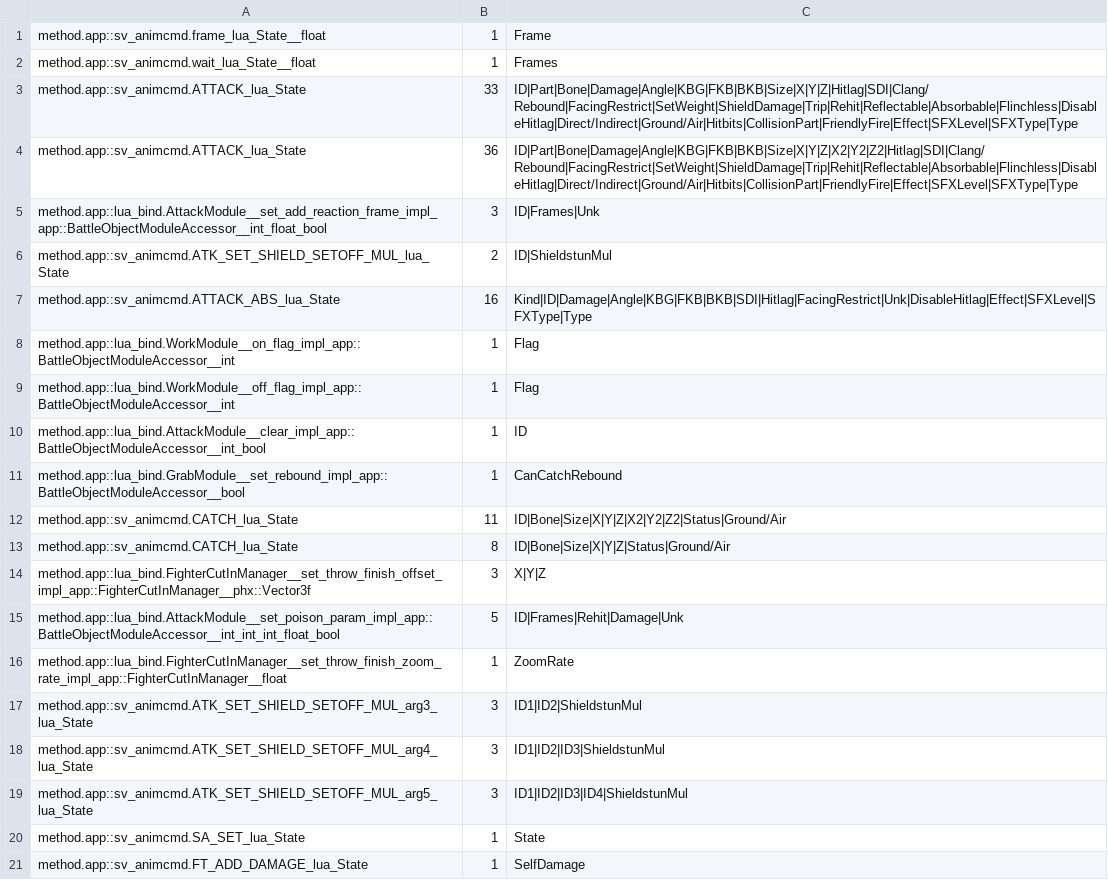
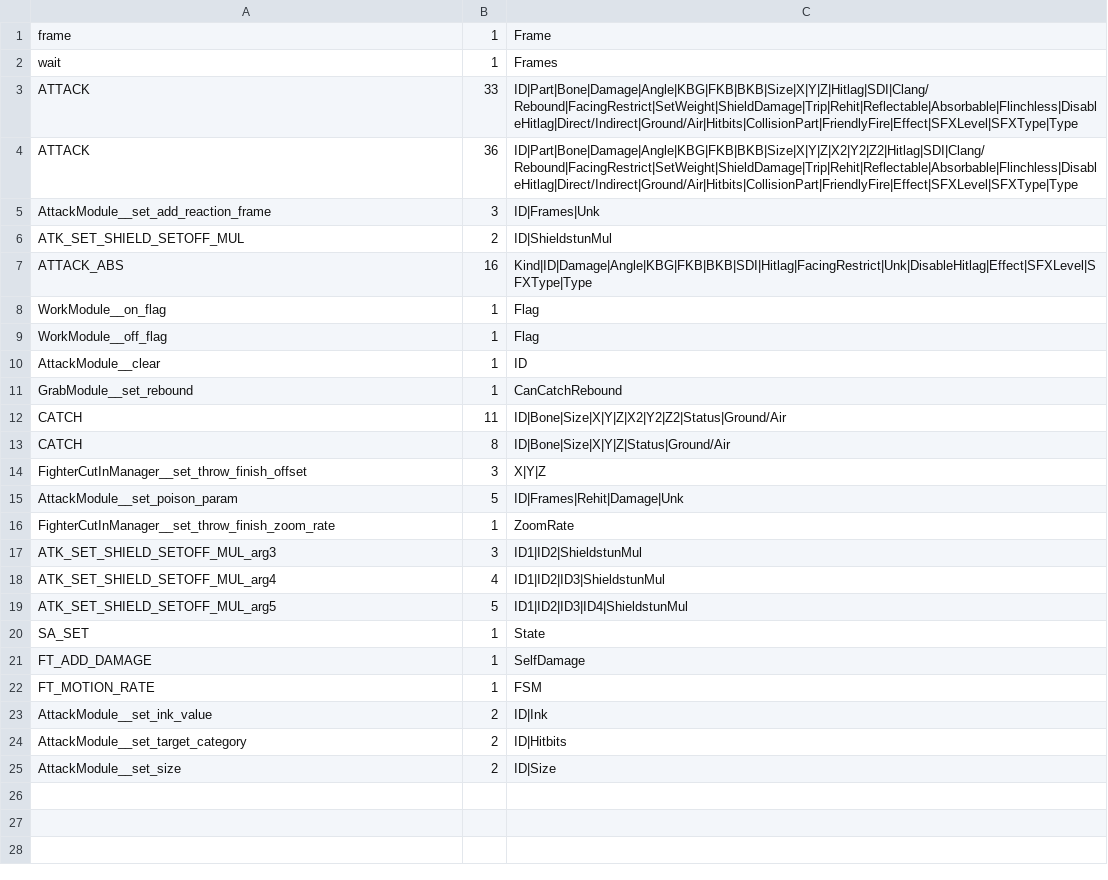
Before and after one commit to rubendal/SSBU-Dump-Scripts, a CSV file: function_params.csv, drawn as a sheet.

Commit message:
Hash40 labels and shorter function names

```diff
--- a/function_params.csv
+++ b/function_params.csv
@@ -1,21 +1,25 @@
-method.app::sv_animcmd.frame_lua_State__float,1,Frame
-method.app::sv_animcmd.wait_lua_State__float,1,Frames
-method.app::sv_animcmd.ATTACK_lua_State,33,ID|Part|Bone|Damage|Angle|KBG|FKB|BKB|Size|X|Y|Z|Hitlag|SDI|Clang/Rebound|FacingRestrict|SetWeight|ShieldDamage|Trip|Rehit|Reflectable|Absorbable|Flinchless|DisableHitlag|Direct/Indirect|Ground/Air|Hitbits|CollisionPart|FriendlyFire|Effect|SFXLevel|SFXType|Type
-method.app::sv_animcmd.ATTACK_lua_State,36,ID|Part|Bone|Damage|Angle|KBG|FKB|BKB|Size|X|Y|Z|X2|Y2|Z2|Hitlag|SDI|Clang/Rebound|FacingRestrict|SetWeight|ShieldDamage|Trip|Rehit|Reflectable|Absorbable|Flinchless|DisableHitlag|Direct/Indirect|Ground/Air|Hitbits|CollisionPart|FriendlyFire|Effect|SFXLevel|SFXType|Type
-method.app::lua_bind.AttackModule__set_add_reaction_frame_impl_app::BattleObjectModuleAccessor__int_float_bool,3,ID|Frames|Unk
-method.app::sv_animcmd.ATK_SET_SHIELD_SETOFF_MUL_lua_State,2,ID|ShieldstunMul
-method.app::sv_animcmd.ATTACK_ABS_lua_State,16,Kind|ID|Damage|Angle|KBG|FKB|BKB|SDI|Hitlag|FacingRestrict|Unk|DisableHitlag|Effect|SFXLevel|SFXType|Type
-method.app::lua_bind.WorkModule__on_flag_impl_app::BattleObjectModuleAccessor__int,1,Flag
-method.app::lua_bind.WorkModule__off_flag_impl_app::BattleObjectModuleAccessor__int,1,Flag
-method.app::lua_bind.AttackModule__clear_impl_app::BattleObjectModuleAccessor__int_bool,1,ID
-method.app::lua_bind.GrabModule__set_rebound_impl_app::BattleObjectModuleAccessor__bool,1,CanCatchRebound
-method.app::sv_animcmd.CATCH_lua_State,11,ID|Bone|Size|X|Y|Z|X2|Y2|Z2|Status|Ground/Air
-method.app::sv_animcmd.CATCH_lua_State,8,ID|Bone|Size|X|Y|Z|Status|Ground/Air
-method.app::lua_bind.FighterCutInManager__set_throw_finish_offset_impl_app::FighterCutInManager__phx::Vector3f,3,X|Y|Z
-method.app::lua_bind.AttackModule__set_poison_param_impl_app::BattleObjectModuleAccessor__int_int_int_float_bool,5,ID|Frames|Rehit|Damage|Unk
-method.app::lua_bind.FighterCutInManager__set_throw_finish_zoom_rate_impl_app::FighterCutInManager__float,1,ZoomRate
-method.app::sv_animcmd.ATK_SET_SHIELD_SETOFF_MUL_arg3_lua_State,3,ID1|ID2|ShieldstunMul
-method.app::sv_animcmd.ATK_SET_SHIELD_SETOFF_MUL_arg4_lua_State,3,ID1|ID2|ID3|ShieldstunMul
-method.app::sv_animcmd.ATK_SET_SHIELD_SETOFF_MUL_arg5_lua_State,3,ID1|ID2|ID3|ID4|ShieldstunMul
-method.app::sv_animcmd.SA_SET_lua_State,1,State
-method.app::sv_animcmd.FT_ADD_DAMAGE_lua_State,1,SelfDamage
+frame,1,Frame
+wait,1,Frames
+ATTACK,33,ID|Part|Bone|Damage|Angle|KBG|FKB|BKB|Size|X|Y|Z|Hitlag|SDI|Clang/Rebound|FacingRestrict|SetWeight|ShieldDamage|Trip|Rehit|Reflectable|Absorbable|Flinchless|DisableHitlag|Direct/Indirect|Ground/Air|Hitbits|CollisionPart|FriendlyFire|Effect|SFXLevel|SFXType|Type
+ATTACK,36,ID|Part|Bone|Damage|Angle|KBG|FKB|BKB|Size|X|Y|Z|X2|Y2|Z2|Hitlag|SDI|Clang/Rebound|FacingRestrict|SetWeight|ShieldDamage|Trip|Rehit|Reflectable|Absorbable|Flinchless|DisableHitlag|Direct/Indirect|Ground/Air|Hitbits|CollisionPart|FriendlyFire|Effect|SFXLevel|SFXType|Type
+AttackModule__set_add_reaction_frame,3,ID|Frames|Unk
+ATK_SET_SHIELD_SETOFF_MUL,2,ID|ShieldstunMul
+ATTACK_ABS,16,Kind|ID|Damage|Angle|KBG|FKB|BKB|SDI|Hitlag|FacingRestrict|Unk|DisableHitlag|Effect|SFXLevel|SFXType|Type
+WorkModule__on_flag,1,Flag
+WorkModule__off_flag,1,Flag
+AttackModule__clear,1,ID
+GrabModule__set_rebound,1,CanCatchRebound
+CATCH,11,ID|Bone|Size|X|Y|Z|X2|Y2|Z2|Status|Ground/Air
+CATCH,8,ID|Bone|Size|X|Y|Z|Status|Ground/Air
+FighterCutInManager__set_throw_finish_offset,3,X|Y|Z
+AttackModule__set_poison_param,5,ID|Frames|Rehit|Damage|Unk
+FighterCutInManager__set_throw_finish_zoom_rate,1,ZoomRate
+ATK_SET_SHIELD_SETOFF_MUL_arg3,3,ID1|ID2|ShieldstunMul
+ATK_SET_SHIELD_SETOFF_MUL_arg4,4,ID1|ID2|ID3|ShieldstunMul
+ATK_SET_SHIELD_SETOFF_MUL_arg5,5,ID1|ID2|ID3|ID4|ShieldstunMul
+SA_SET,1,State
+FT_ADD_DAMAGE,1,SelfDamage
+FT_MOTION_RATE,1,FSM
+AttackModule__set_ink_value,2,ID|Ink
+AttackModule__set_target_category,2,ID|Hitbits
+AttackModule__set_size,2,ID|Size
```
Also changed, not shown: 2 other files.
